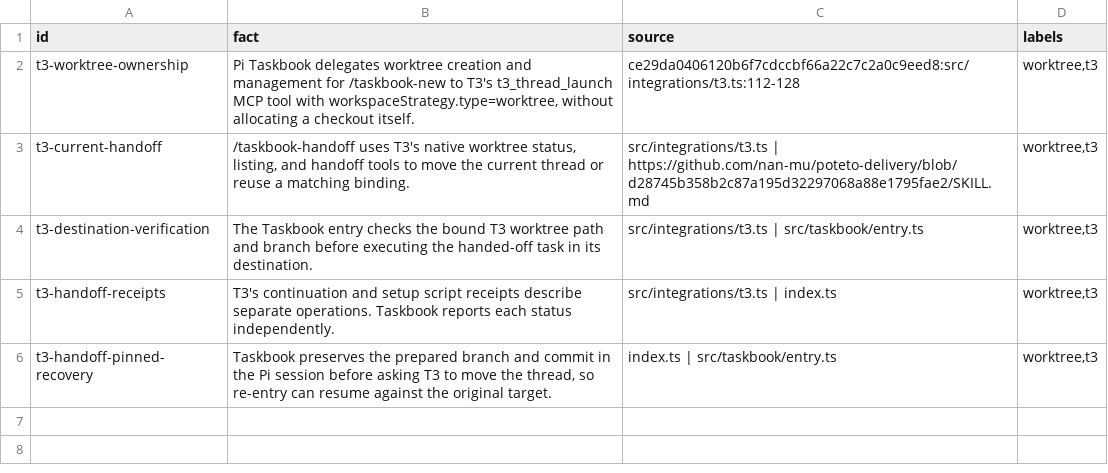
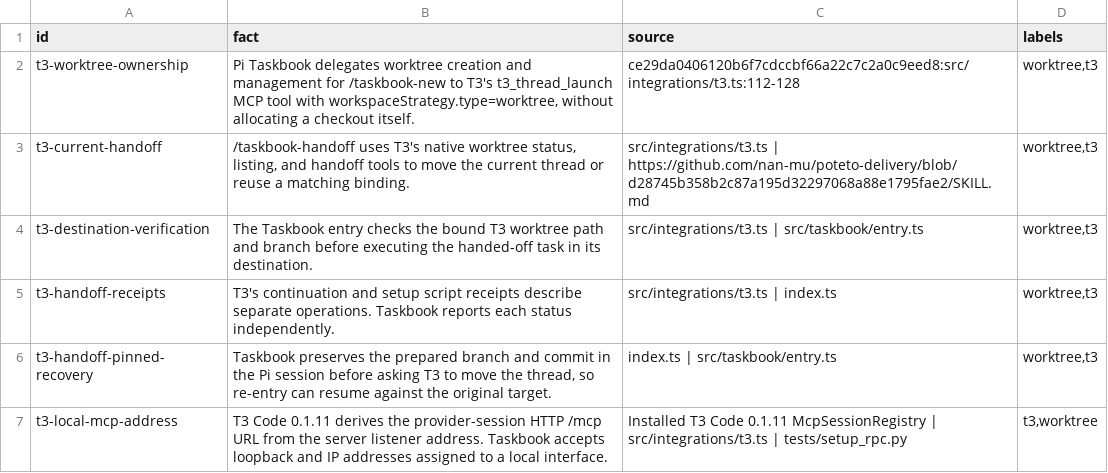
Before and after one commit to nan-mu/pi-taskbook, a TSV file: .fact/t3.tsv, drawn as a sheet.

```diff
--- a/.fact/t3.tsv
+++ b/.fact/t3.tsv
@@ -6 +6,2 @@ t3-handoff-receipts	T3's continuation and setup script receipts describe separat
 t3-handoff-pinned-recovery	Taskbook preserves the prepared branch and commit in the Pi session before asking T3 to move the thread, so re-entry can resume against the original target.	index.ts | src/taskbook/entry.ts	worktree,t3
+t3-local-mcp-address	T3 Code 0.1.11 derives the provider-session HTTP /mcp URL from the server listener address. Taskbook accepts loopback and IP addresses assigned to a local interface.	Installed T3 Code 0.1.11 McpSessionRegistry | src/integrations/t3.ts | tests/setup_rpc.py	t3,worktree
```
Also changed, not shown: .fact/setup.tsv, 6 other files.
